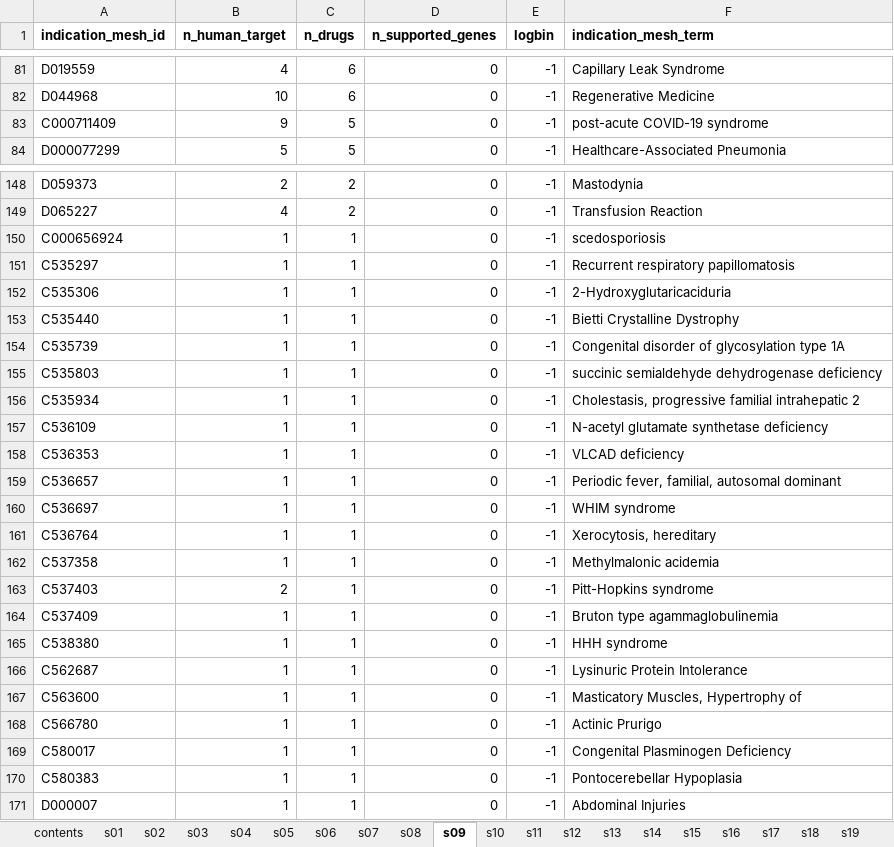
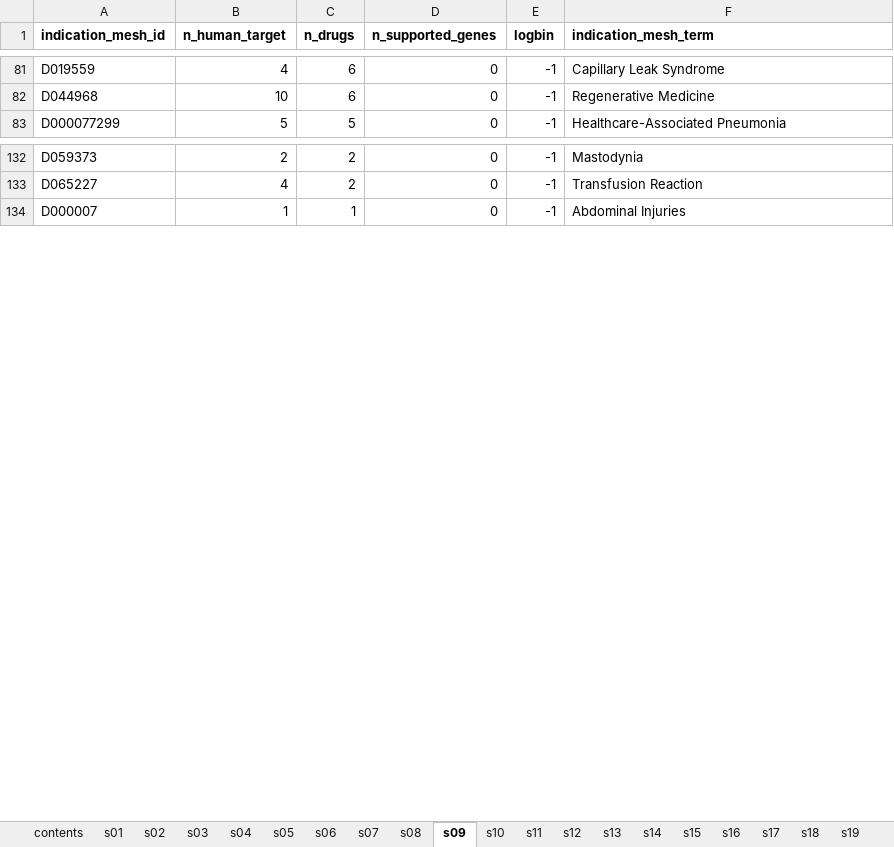
Before and after one commit to ericminikel/genetic_support, an Excel workbook: display_items/supplement.xlsx, sheet s09, drawn as a sheet; only a part is shown, gaps mark what is left out; values as stored, in another font and other column widths than the file's, no borders; removed rows and columns are numbered as before the commit, all else as after; the diff covers the shown part only; the diff names each change by its address in the sheet, - before the commit and + after, or states it on an @@ line.

```diff
--- a/display_items/supplement.xlsx (sheet s09)
+++ b/display_items/supplement.xlsx (sheet s09)
-row 83: C000711409 | 9 | 5 | 0 | -1 | post-acute COVID-19 syndrome
-row 150: C000656924 | 1 | 1 | 0 | -1 | scedosporiosis
-row 151: C535297 | 1 | 1 | 0 | -1 | Recurrent respiratory papillomatosis
-row 152: C535306 | 1 | 1 | 0 | -1 | 2-Hydroxyglutaricaciduria
-row 153: C535440 | 1 | 1 | 0 | -1 | Bietti Crystalline Dystrophy
-row 154: C535739 | 1 | 1 | 0 | -1 | Congenital disorder of glycosylation type 1A
-row 155: C535803 | 1 | 1 | 0 | -1 | succinic semialdehyde dehydrogenase deficiency
-row 156: C535934 | 1 | 1 | 0 | -1 | Cholestasis, progressive familial intrahepatic 2
-row 157: C536109 | 1 | 1 | 0 | -1 | N-acetyl glutamate synthetase deficiency
-row 158: C536353 | 1 | 1 | 0 | -1 | VLCAD deficiency
-row 159: C536657 | 1 | 1 | 0 | -1 | Periodic fever, familial, autosomal dominant
-row 160: C536697 | 1 | 1 | 0 | -1 | WHIM syndrome
-row 161: C536764 | 1 | 1 | 0 | -1 | Xerocytosis, hereditary
-row 162: C537358 | 1 | 1 | 0 | -1 | Methylmalonic acidemia
-row 163: C537403 | 2 | 1 | 0 | -1 | Pitt-Hopkins syndrome
-row 164: C537409 | 1 | 1 | 0 | -1 | Bruton type agammaglobulinemia
-row 165: C538380 | 1 | 1 | 0 | -1 | HHH syndrome
-row 166: C562687 | 1 | 1 | 0 | -1 | Lysinuric Protein Intolerance
-row 167: C563600 | 1 | 1 | 0 | -1 | Masticatory Muscles, Hypertrophy of
-row 168: C566780 | 1 | 1 | 0 | -1 | Actinic Prurigo
-row 169: C580017 | 1 | 1 | 0 | -1 | Congenital Plasminogen Deficiency
-row 170: C580383 | 1 | 1 | 0 | -1 | Pontocerebellar Hypoplasia
```
Also changed, not shown: 4 added rows and 15 removed rows elsewhere in this sheet, sheet s21, sheet s27, sheet s22, sheet s29, sheet s03, sheet s10, 19 more sheets, 46 other files.
